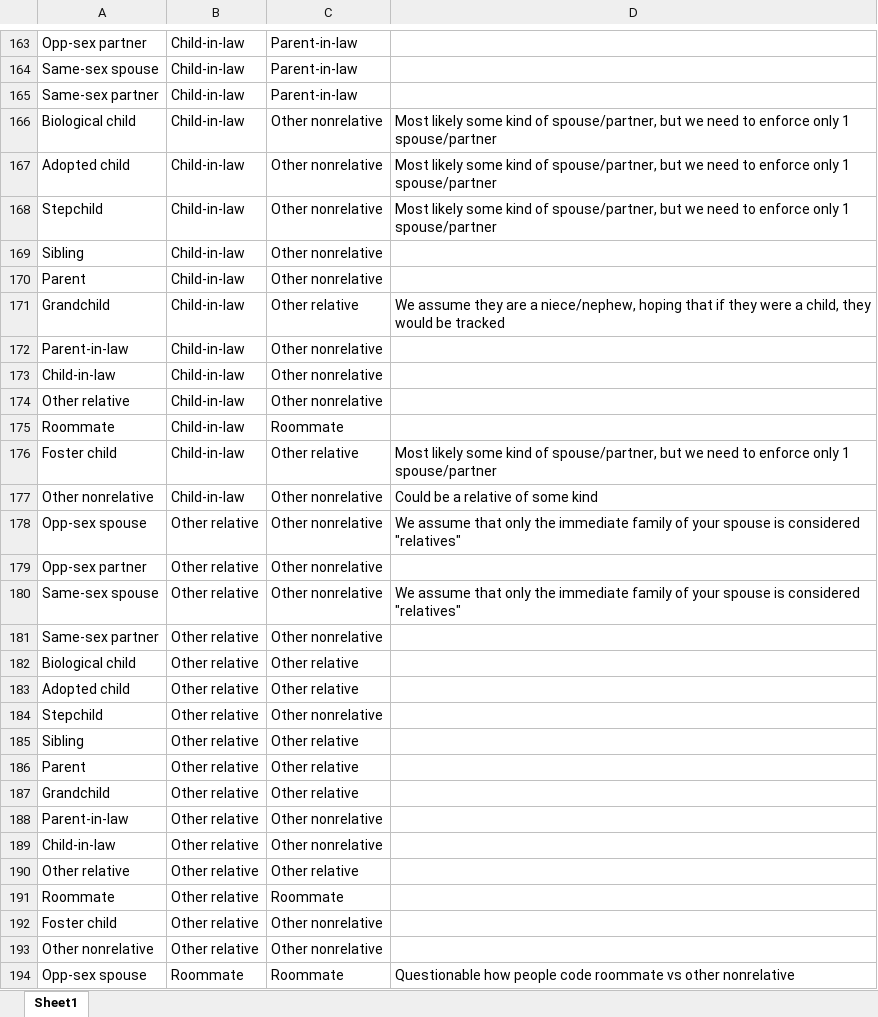
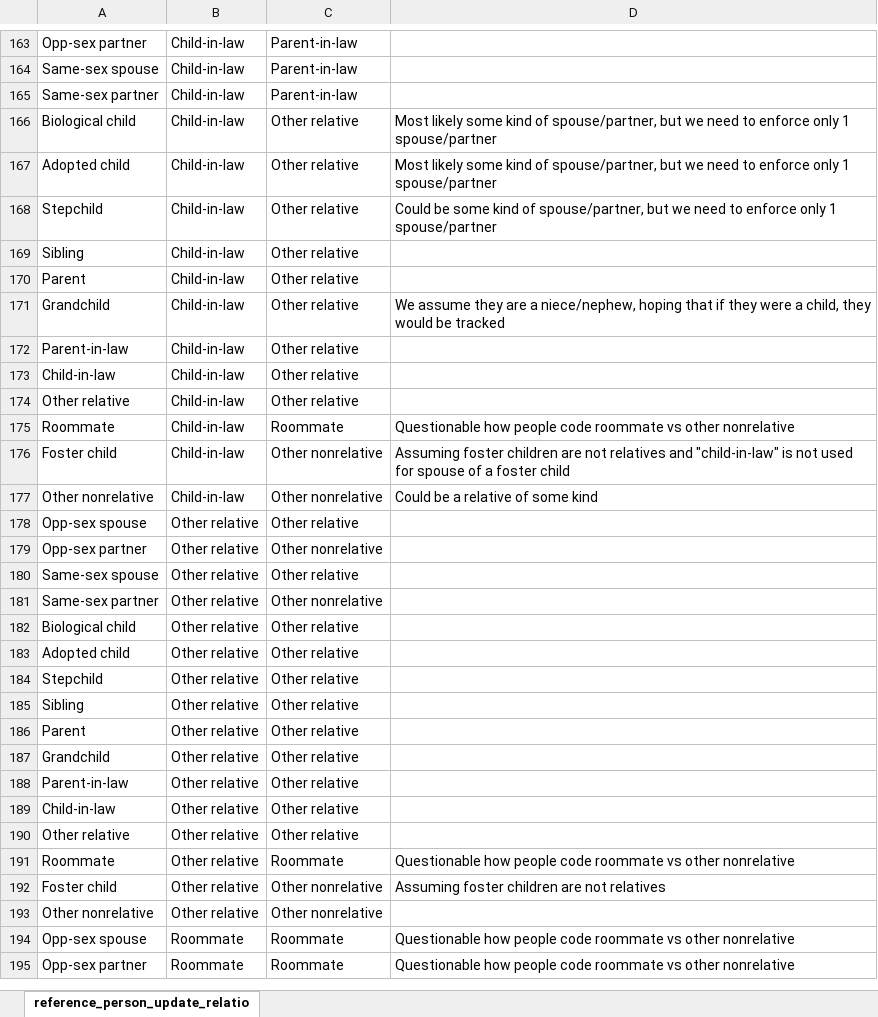
Before and after one commit to ihmeuw/vivarium_research, an Excel workbook: docs/source/concept_models/vivarium_census_synthdata/reference_person_update_relationship_mapping.xlsx, sheet reference_person_update_relatio, drawn as a sheet; only a part is shown, gaps mark what is left out; the shorter side is filled out with more unchanged rows; values as stored, in another font and other column widths than the file's, no borders; the diff covers the shown part only; the diff names each change by its address in the sheet, - before the commit and + after, or states it on an @@ line.

Commit message:
Refine relationship mapping

```diff
--- a/docs/source/concept_models/vivarium_census_synthdata/reference_person_update_relationship_mapping.xlsx (sheet reference_person_update_relatio)
+++ b/docs/source/concept_models/vivarium_census_synthdata/reference_person_update_relationship_mapping.xlsx (sheet reference_person_update_relatio)
-sheet tab: Sheet1
+sheet tab: reference_person_update_relatio
-C166:C170: Other nonrelative
+C166:C170: Other relative
-D168: Most likely some kind…
+D168: Could be some kind…
-C172:C174: Other nonrelative
+C172:C174: Other relative
-D175: (empty)
+D175: Questionable how people code roommate vs other nonrelative
-C176: Other relative
+C176: Other nonrelative
-D176: Most likely some kind of spouse/partner, but we need to enforce only 1 spouse/partner
+D176: Assuming foster children are not relatives and "child-in-law" is not used for spouse of a foster child
-C178: Other nonrelative
+C178: Other relative
-D178: We assume that only the immediate family of your spouse is considered "relatives"
+D178: (empty)
-C180: Other nonrelative
+C180: Other relative
-D180: We assume that only the immediate family of your spouse is considered "relatives"
+D180: (empty)
-C184: Other nonrelative
+C184: Other relative
-C188:C189: Other nonrelative
+C188:C189: Other relative
-D191: (empty)
+D191: Questionable how people code roommate vs other nonrelative
-D192: (empty)
+D192: Assuming foster children are not relatives
```
Also changed, not shown: 96 edited cells elsewhere in this sheet, 2 other files.
